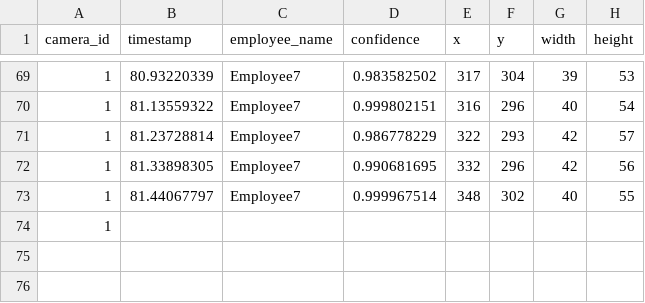
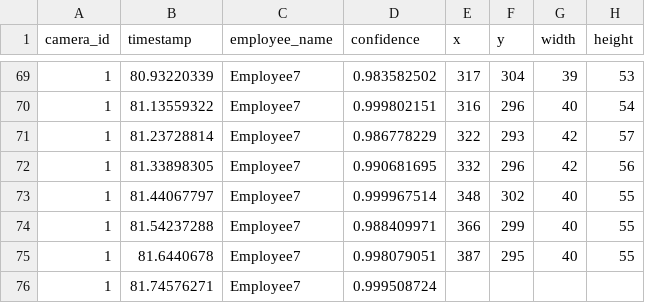
Before and after one commit to DataDynam/vision-based-attendance-system, a CSV file: Attendance_Logic_Module/test1.csv, drawn as a sheet; only a part is shown, gaps mark what is left out; removed rows and columns are numbered as before the commit, all else as after; the diff names each change by its address in the sheet, - before the commit and + after, or states it on an @@ line.

Commit message:
decruft

```diff
--- a/Attendance_Logic_Module/test1.csv
+++ b/Attendance_Logic_Module/test1.csv
-row 74: 1
+row 74: 1 | 81.54237288 | Employee7 | 0.988409971 | 366 | 299 | 40 | 55
+row 75: 1 | 81.6440678 | Employee7 | 0.998079051 | 387 | 295 | 40 | 55
+row 76: 1 | 81.74576271 | Employee7 | 0.999508724
```
